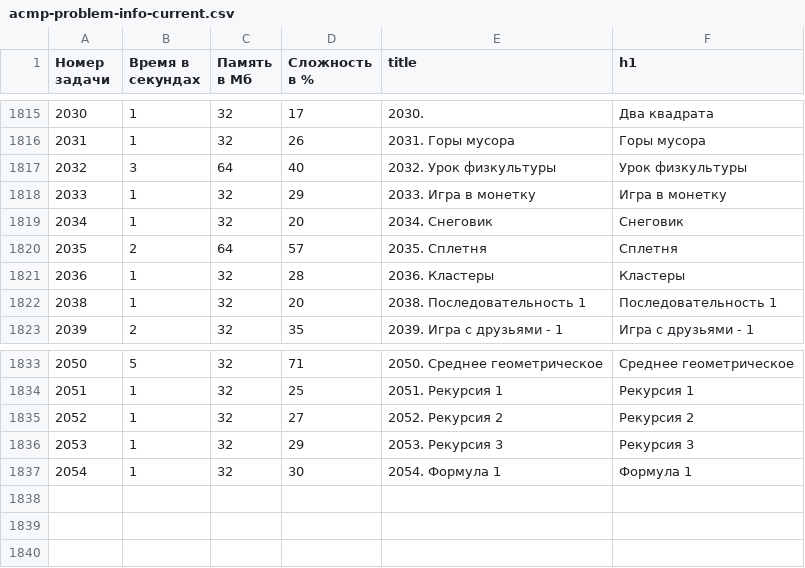
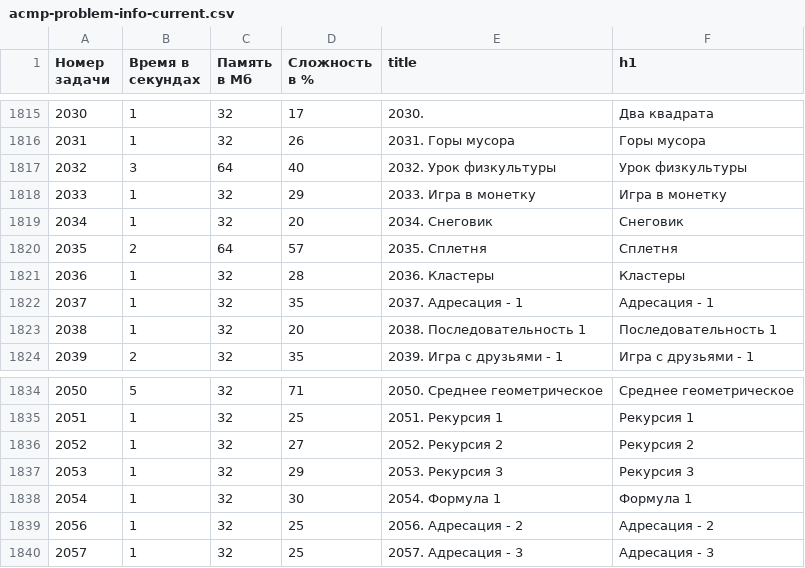
Before and after one commit to BorisMenshikov/acmp-problem-complexity-data, a CSV file: acmp-problem-info-current.csv, drawn as a sheet; only a part is shown, gaps mark what is left out.

```diff
--- a/acmp-problem-info-current.csv
+++ b/acmp-problem-info-current.csv
@@ -1821,2 +1821,3 @@
 2036,1,32,28,2036. Кластеры,Кластеры
+2037,1,32,35,2037. Адресация - 1,Адресация - 1
 2038,1,32,20,2038. Последовательность 1,Последовательность 1
@@ -1837 +1838,3 @@
 2054,1,32,30,2054. Формула 1,Формула 1
+2056,1,32,25,2056. Адресация - 2,Адресация - 2
+2057,1,32,25,2057. Адресация - 3,Адресация - 3
```
Also changed, not shown: acmp-problem-complexity-current.csv, 1 other file.
